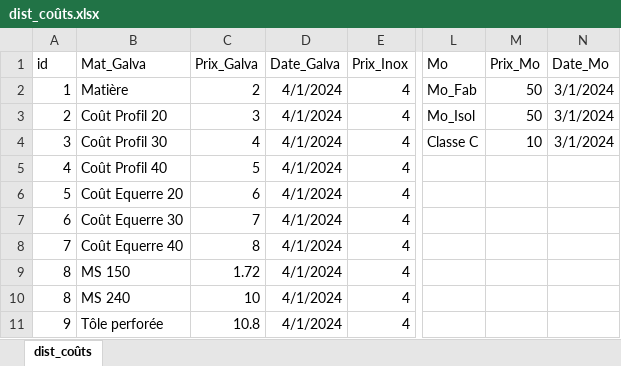
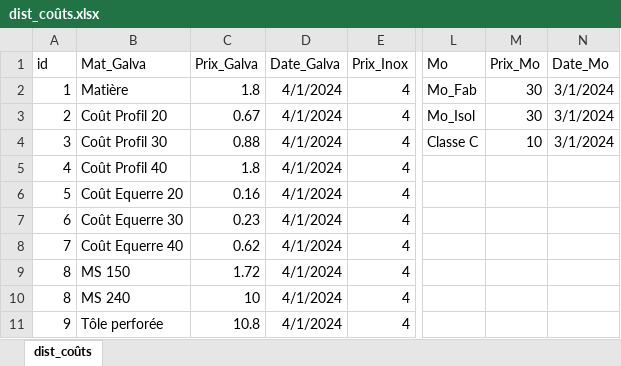
Before and after one commit to ductair/ductaironline, an Excel workbook: Remote/Commun/dist_coûts.xlsx, sheet dist_coûts, drawn as a sheet; only a part is shown, gaps mark what is left out; values as stored, in another font and other column widths than the file's, no borders; the diff names each change by its address in the sheet, - before the commit and + after, or states it on an @@ line.

```diff
--- a/Remote/Commun/dist_coûts.xlsx (sheet dist_coûts)
+++ b/Remote/Commun/dist_coûts.xlsx (sheet dist_coûts)
-C2 (Prix_Galva): 2
+C2 (Prix_Galva): 1.8
-M2:M3 (Prix_Mo): 50
+M2:M3 (Prix_Mo): 30
-C3 (Prix_Galva): 3
+C3 (Prix_Galva): 0.67
-C4 (Prix_Galva): 4
+C4 (Prix_Galva): 0.88
-C5 (Prix_Galva): 5
+C5 (Prix_Galva): 1.8
-C6 (Prix_Galva): 6
+C6 (Prix_Galva): 0.16
-C7 (Prix_Galva): 7
+C7 (Prix_Galva): 0.23
-C8 (Prix_Galva): 8
+C8 (Prix_Galva): 0.62
```
Also changed, not shown: 5 other files.
